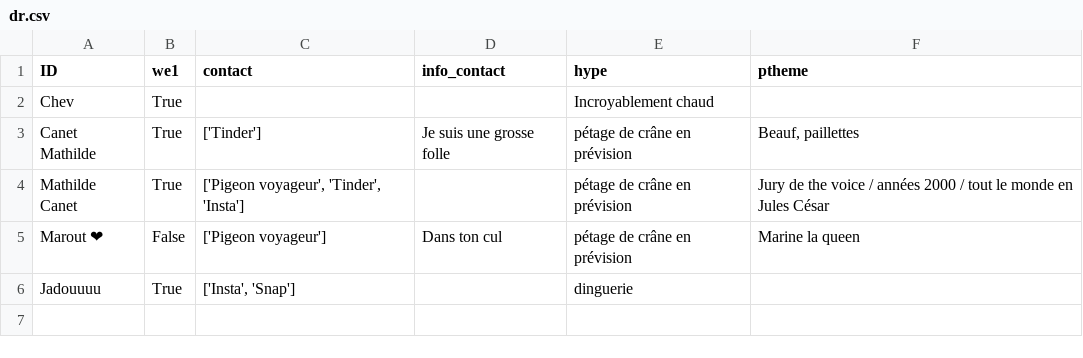
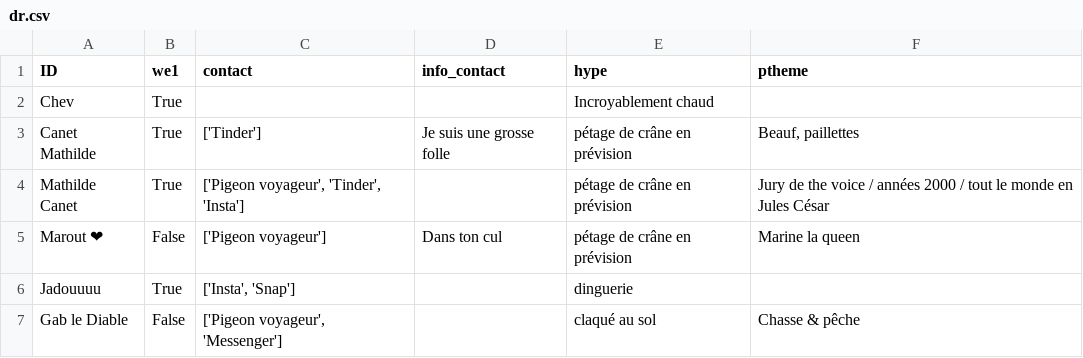
Before and after one commit to ptitchev/private_streamlit, a CSV file: data/dr.csv, drawn as a sheet; the diff names each change by its address in the sheet, - before the commit and + after, or states it on an @@ line.

Commit message:
Updated

```diff
--- a/data/dr.csv
+++ b/data/dr.csv
+row 7: Gab le Diable | False | ['Pigeon voyageur', 'Messenger'] |  | claqué au sol | Chasse & pêche
```
